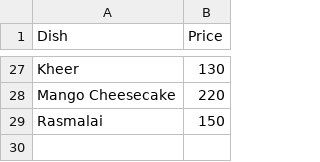
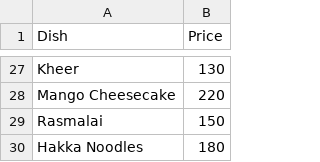
Before and after one commit to parindapranami/Restaurant-Food-Ordering-System, a CSV file: CSV/Menu.csv, drawn as a sheet; only a part is shown, gaps mark what is left out; the diff names each change by its address in the sheet, - before the commit and + after, or states it on an @@ line.

Commit message:
Update Menu.csv

```diff
--- a/CSV/Menu.csv
+++ b/CSV/Menu.csv
+row 30: Hakka Noodles | 180
```
